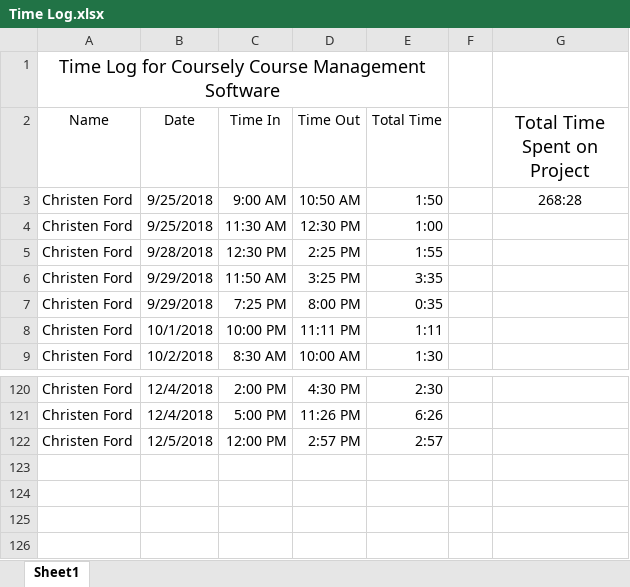
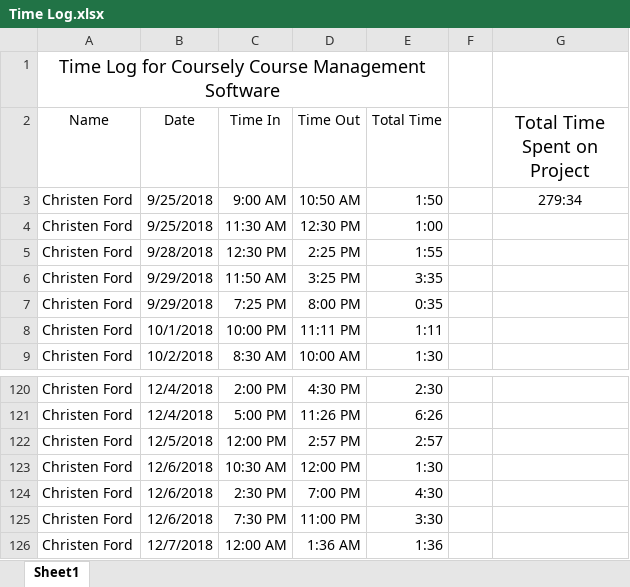
Before and after one commit to gollum18/CourseRegistrationPOC, an Excel workbook: Time Log.xlsx, sheet Sheet1, drawn as a sheet; only a part is shown, gaps mark what is left out; values as stored, in another font and other column widths than the file's, no borders; the diff names each change by its address in the sheet, - before the commit and + after, or states it on an @@ line.

Commit message:
update time log

```diff
--- a/Time Log.xlsx (sheet Sheet1)
+++ b/Time Log.xlsx (sheet Sheet1)
-G3 (Total Time Spent on Project): 268:28
+G3 (Total Time Spent on Project): 279:34
+row 123: Christen Ford | 12/6/2018 | 10:30 AM | 12:00 PM | 1:30
+row 124: Christen Ford | 12/6/2018 | 2:30 PM | 7:00 PM | 4:30
+row 125: Christen Ford | 12/6/2018 | 7:30 PM | 11:00 PM | 3:30
+row 126: Christen Ford | 12/7/2018 | 12:00 AM | 1:36 AM | 1:36
```
